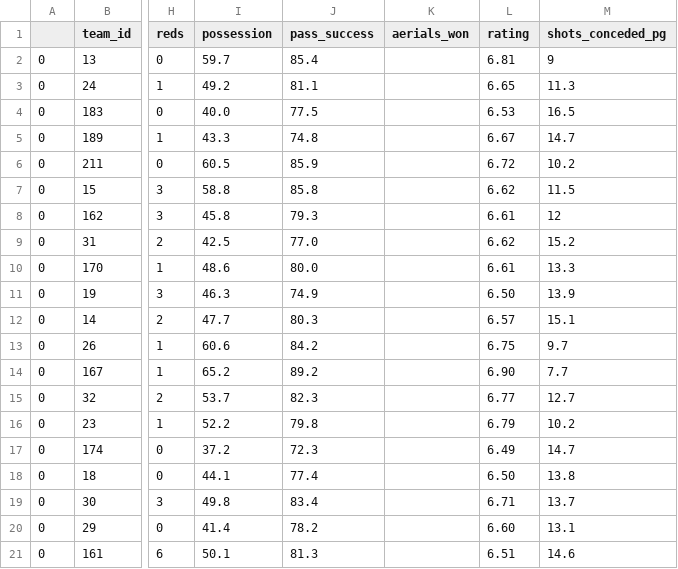
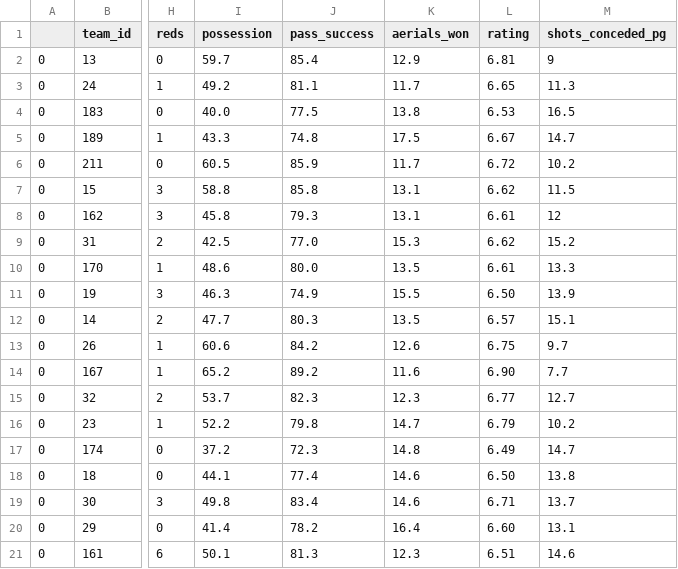
Before and after one commit to yyan17/SIADS-Milestone-II, a CSV file: datasets/teams/EnglishPremierLeague/team_stats.csv, drawn as a sheet; only a part is shown, gaps mark what is left out; the diff names each change by its address in the sheet, - before the commit and + after, or states it on an @@ line.

Commit message:
- fix a bug. (missing aerials_won)

```diff
--- a/datasets/teams/EnglishPremierLeague/team_stats.csv
+++ b/datasets/teams/EnglishPremierLeague/team_stats.csv
-K2 (aerials_won): (empty)
+K2 (aerials_won): 12.9
-K3 (aerials_won): (empty)
+K3 (aerials_won): 11.7
-K4 (aerials_won): (empty)
+K4 (aerials_won): 13.8
-K5 (aerials_won): (empty)
+K5 (aerials_won): 17.5
-K6 (aerials_won): (empty)
+K6 (aerials_won): 11.7
-K7:K8 (aerials_won): (empty)
+K7:K8 (aerials_won): 13.1
-K9 (aerials_won): (empty)
+K9 (aerials_won): 15.3
-K10 (aerials_won): (empty)
+K10 (aerials_won): 13.5
-K11 (aerials_won): (empty)
+K11 (aerials_won): 15.5
-K12 (aerials_won): (empty)
+K12 (aerials_won): 13.5
-K13 (aerials_won): (empty)
+K13 (aerials_won): 12.6
-K14 (aerials_won): (empty)
+K14 (aerials_won): 11.6
-K15 (aerials_won): (empty)
+K15 (aerials_won): 12.3
-K16 (aerials_won): (empty)
+K16 (aerials_won): 14.7
-K17 (aerials_won): (empty)
+K17 (aerials_won): 14.8
-K18:K19 (aerials_won): (empty)
+K18:K19 (aerials_won): 14.6
-K20 (aerials_won): (empty)
+K20 (aerials_won): 16.4
-K21 (aerials_won): (empty)
+K21 (aerials_won): 12.3
```
Also changed, not shown: 1 other file.
